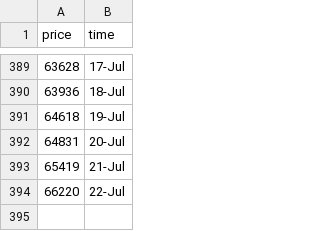
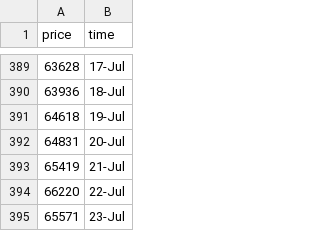
Before and after one commit to ZiaPrince2691/Crypto-price-tracker, a CSV file: crypto_prices.csv, drawn as a sheet; only a part is shown, gaps mark what is left out; the diff names each change by its address in the sheet, - before the commit and + after, or states it on an @@ line.

```diff
--- a/crypto_prices.csv
+++ b/crypto_prices.csv
+row 395: 65571 | 23-Jul
```
